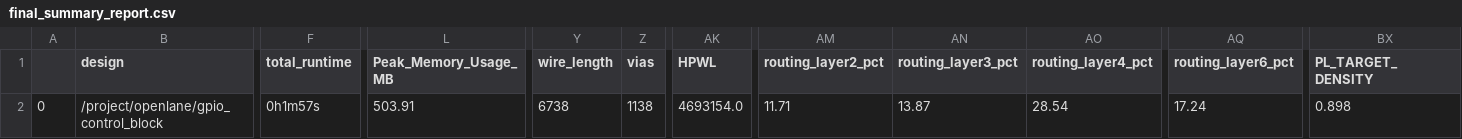
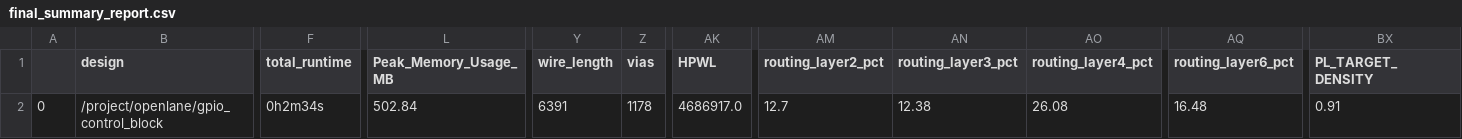
Before and after one commit to efabless/caravel, a CSV file: signoff/gpio_control_block/final_summary_report.csv, drawn as a sheet; only a part is shown, gaps mark what is left out; the diff names each change by its address in the sheet, - before the commit and + after, or states it on an @@ line.

Commit message:
Update gpio_control block

```diff
--- a/signoff/gpio_control_block/final_summary_report.csv
+++ b/signoff/gpio_control_block/final_summary_report.csv
-F2 (total_runtime): 0h1m57s
+F2 (total_runtime): 0h2m34s
-L2 (Peak_Memory_Usage_MB): 503.91
+L2 (Peak_Memory_Usage_MB): 502.84
-Y2 (wire_length): 6738
+Y2 (wire_length): 6391
-Z2 (vias): 1138
+Z2 (vias): 1178
-AK2 (HPWL): 4693154.0
+AK2 (HPWL): 4686917.0
-AM2 (routing_layer2_pct): 11.71
+AM2 (routing_layer2_pct): 12.7
-AN2 (routing_layer3_pct): 13.87
+AN2 (routing_layer3_pct): 12.38
-AO2 (routing_layer4_pct): 28.54
+AO2 (routing_layer4_pct): 26.08
-AQ2 (routing_layer6_pct): 17.24
+AQ2 (routing_layer6_pct): 16.48
-BX2 (PL_TARGET_DENSITY): 0.898
+BX2 (PL_TARGET_DENSITY): 0.91
```
Also changed, not shown: 9 other files.
